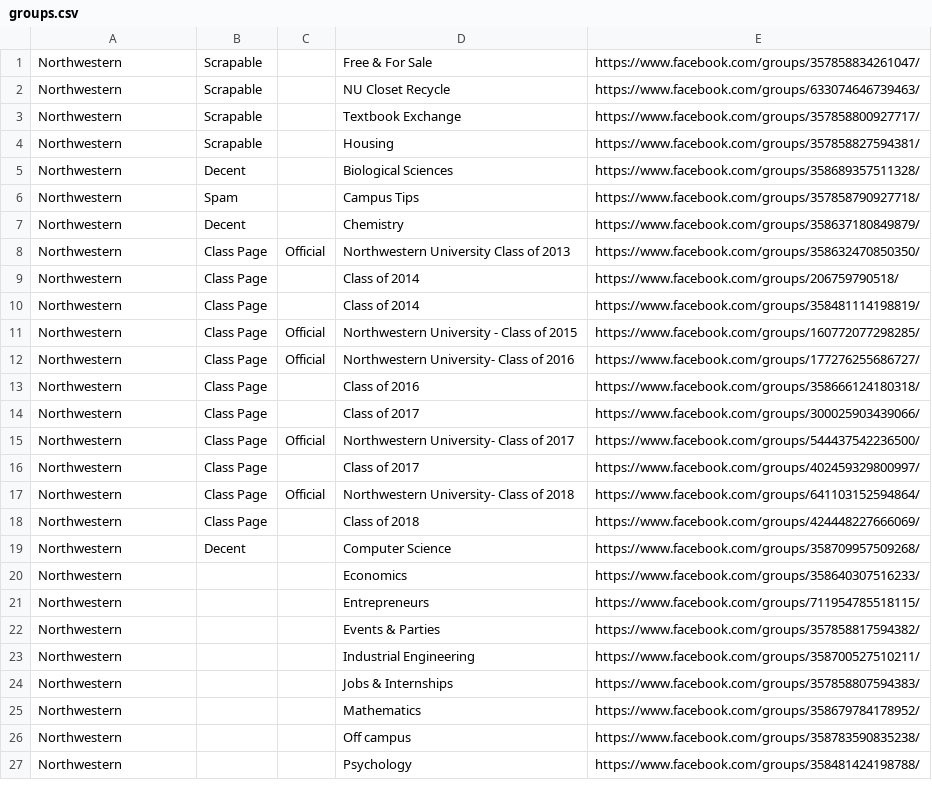
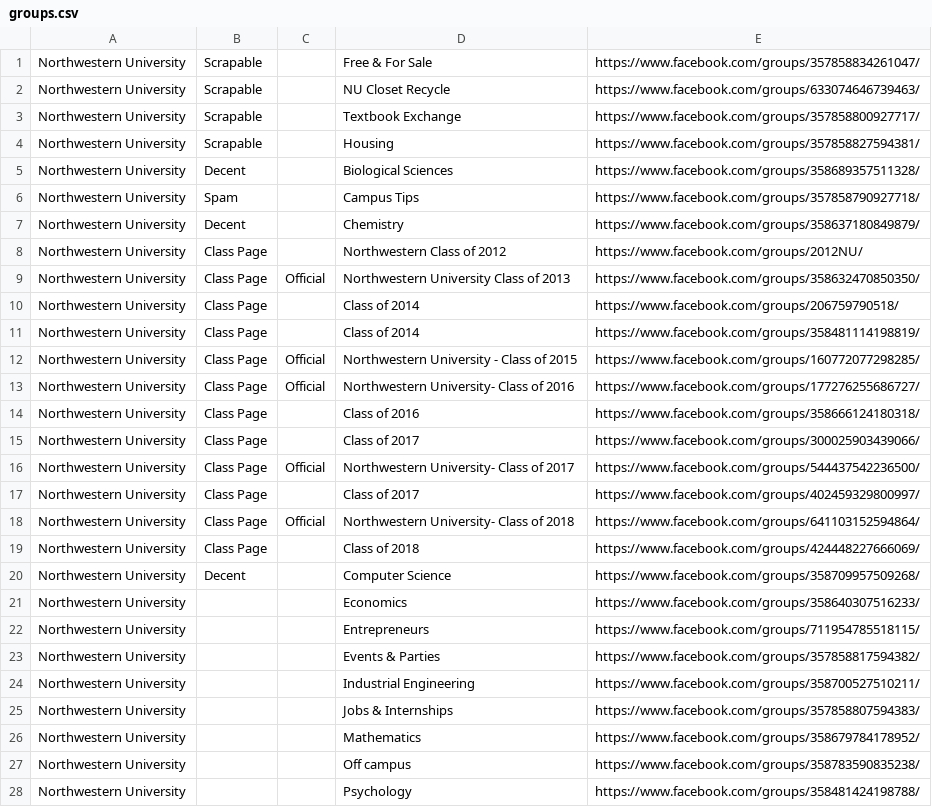
Before and after one commit to AlJohri/nucraigslist, a CSV file: groups.csv, drawn as a sheet; only a part is shown; the diff covers the shown part only.

Commit message:
add groups table, squash migrations, rewrite download task

```diff
--- a/groups.csv
+++ b/groups.csv
@@ -1,27 +1,28 @@
-Northwestern,Scrapable,,Free & For Sale,https://www.facebook.com/groups/357858834261047/
-Northwestern,Scrapable,,NU Closet Recycle,https://www.facebook.com/groups/633074646739463/
-Northwestern,Scrapable,,Textbook Exchange,https://www.facebook.com/groups/357858800927717/
-Northwestern,Scrapable,,Housing,https://www.facebook.com/groups/357858827594381/
-Northwestern,Decent,,Biological Sciences,https://www.facebook.com/groups/358689357511328/
-Northwestern,Spam,,Campus Tips,https://www.facebook.com/groups/357858790927718/
-Northwestern,Decent,,Chemistry,https://www.facebook.com/groups/358637180849879/
-Northwestern,Class Page,Official,Northwestern University Class of 2013,https://www.facebook.com/groups/358632470850350/
-Northwestern,Class Page,,Class of 2014,https://www.facebook.com/groups/206759790518/
-Northwestern,Class Page,,Class of 2014,https://www.facebook.com/groups/358481114198819/
-Northwestern,Class Page,Official,Northwestern University - Class of 2015,https://www.facebook.com/groups/160772077298285/
-Northwestern,Class Page,Official,Northwestern University- Class of 2016,https://www.facebook.com/groups/177276255686727/
-Northwestern,Class Page,,Class of 2016,https://www.facebook.com/groups/358666124180318/
-Northwestern,Class Page,,Class of 2017,https://www.facebook.com/groups/300025903439066/
-Northwestern,Class Page,Official,Northwestern University- Class of 2017,https://www.facebook.com/groups/544437542236500/
-Northwestern,Class Page,,Class of 2017,https://www.facebook.com/groups/402459329800997/
-Northwestern,Class Page,Official,Northwestern University- Class of 2018,https://www.facebook.com/groups/641103152594864/
-Northwestern,Class Page,,Class of 2018,https://www.facebook.com/groups/424448227666069/
-Northwestern,Decent,,Computer Science,https://www.facebook.com/groups/358709957509268/
-Northwestern,,,Economics,https://www.facebook.com/groups/358640307516233/
-Northwestern,,,Entrepreneurs,https://www.facebook.com/groups/711954785518115/
-Northwestern,,,Events & Parties,https://www.facebook.com/groups/357858817594382/
-Northwestern,,,Industrial Engineering,https://www.facebook.com/groups/358700527510211/
-Northwestern,,,Jobs & Internships,https://www.facebook.com/groups/357858807594383/
-Northwestern,,,Mathematics,https://www.facebook.com/groups/358679784178952/
-Northwestern,,,Off campus,https://www.facebook.com/groups/358783590835238/
-Northwestern,,,Psychology,https://www.facebook.com/groups/358481424198788/
+Northwestern University,Scrapable,,Free & For Sale,https://www.facebook.com/groups/357858834261047/
+Northwestern University,Scrapable,,NU Closet Recycle,https://www.facebook.com/groups/633074646739463/
+Northwestern University,Scrapable,,Textbook Exchange,https://www.facebook.com/groups/357858800927717/
+Northwestern University,Scrapable,,Housing,https://www.facebook.com/groups/357858827594381/
+Northwestern University,Decent,,Biological Sciences,https://www.facebook.com/groups/358689357511328/
+Northwestern University,Spam,,Campus Tips,https://www.facebook.com/groups/357858790927718/
+Northwestern University,Decent,,Chemistry,https://www.facebook.com/groups/358637180849879/
+Northwestern University,Class Page,,Northwestern Class of 2012,https://www.facebook.com/groups/2012NU/
+Northwestern University,Class Page,Official,Northwestern University Class of 2013,https://www.facebook.com/groups/358632470850350/
+Northwestern University,Class Page,,Class of 2014,https://www.facebook.com/groups/206759790518/
+Northwestern University,Class Page,,Class of 2014,https://www.facebook.com/groups/358481114198819/
+Northwestern University,Class Page,Official,Northwestern University - Class of 2015,https://www.facebook.com/groups/160772077298285/
+Northwestern University,Class Page,Official,Northwestern University- Class of 2016,https://www.facebook.com/groups/177276255686727/
+Northwestern University,Class Page,,Class of 2016,https://www.facebook.com/groups/358666124180318/
+Northwestern University,Class Page,,Class of 2017,https://www.facebook.com/groups/300025903439066/
+Northwestern University,Class Page,Official,Northwestern University- Class of 2017,https://www.facebook.com/groups/544437542236500/
+Northwestern University,Class Page,,Class of 2017,https://www.facebook.com/groups/402459329800997/
+Northwestern University,Class Page,Official,Northwestern University- Class of 2018,https://www.facebook.com/groups/641103152594864/
+Northwestern University,Class Page,,Class of 2018,https://www.facebook.com/groups/424448227666069/
+Northwestern University,Decent,,Computer Science,https://www.facebook.com/groups/358709957509268/
+Northwestern University,,,Economics,https://www.facebook.com/groups/358640307516233/
+Northwestern University,,,Entrepreneurs,https://www.facebook.com/groups/711954785518115/
+Northwestern University,,,Events & Parties,https://www.facebook.com/groups/357858817594382/
+Northwestern University,,,Industrial Engineering,https://www.facebook.com/groups/358700527510211/
+Northwestern University,,,Jobs & Internships,https://www.facebook.com/groups/357858807594383/
+Northwestern University,,,Mathematics,https://www.facebook.com/groups/358679784178952/
+Northwestern University,,,Off campus,https://www.facebook.com/groups/358783590835238/
+Northwestern University,,,Psychology,https://www.facebook.com/groups/358481424198788/
```
Also changed, not shown: 8 edited cells elsewhere in this file, schools.csv, 31 other files.
